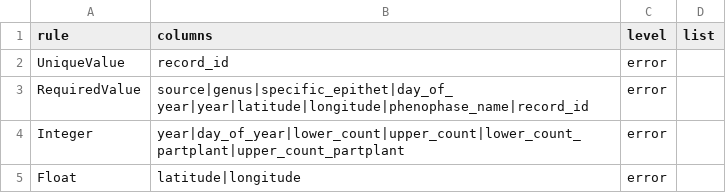
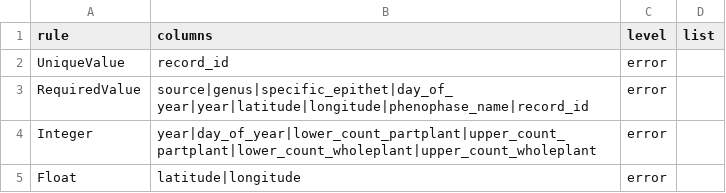
Before and after one commit to biocodellc/ontology-data-pipeline, a CSV file: config/rules.csv, drawn as a sheet.

```diff
--- a/config/rules.csv
+++ b/config/rules.csv
@@ -3,3 +3,3 @@ UniqueValue,record_id,error,
 RequiredValue,source|genus|specific_epithet|day_of_year|year|latitude|longitude|phenophase_name|record_id,error,
-Integer,year|day_of_year|lower_count|upper_count|lower_count_partplant|upper_count_partplant,error,
+Integer,year|day_of_year|lower_count_partplant|upper_count_partplant|lower_count_wholeplant|upper_count_wholeplant,error,
 Float,latitude|longitude,error,
```
Also changed, not shown: config/headers.csv, 1 other file.
